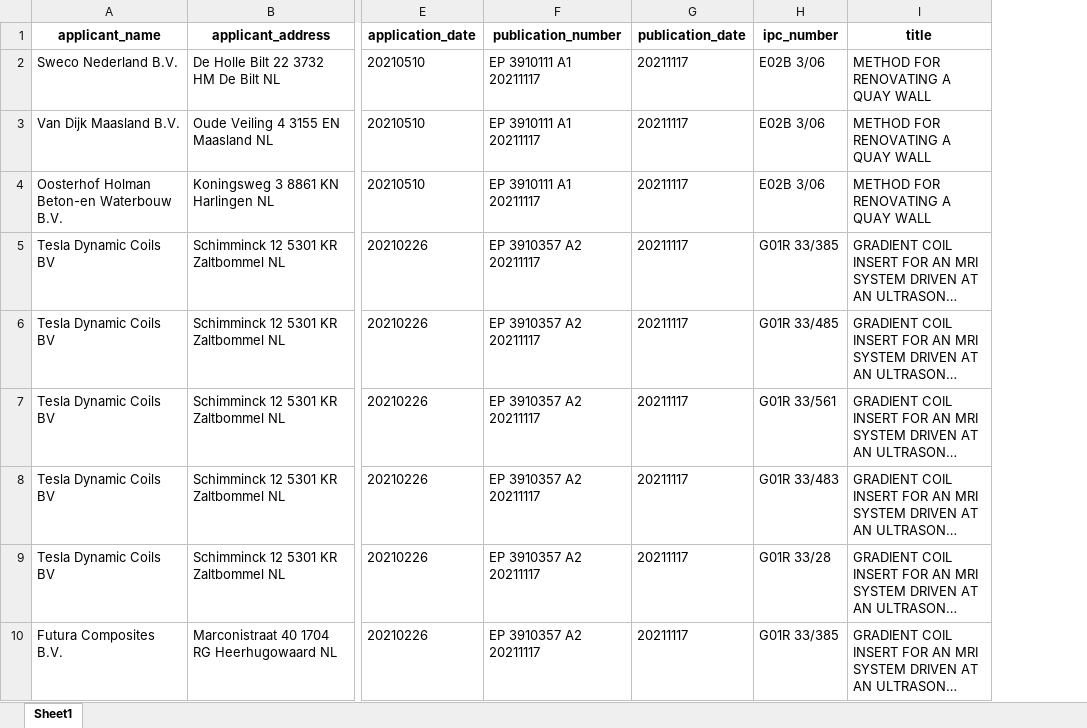
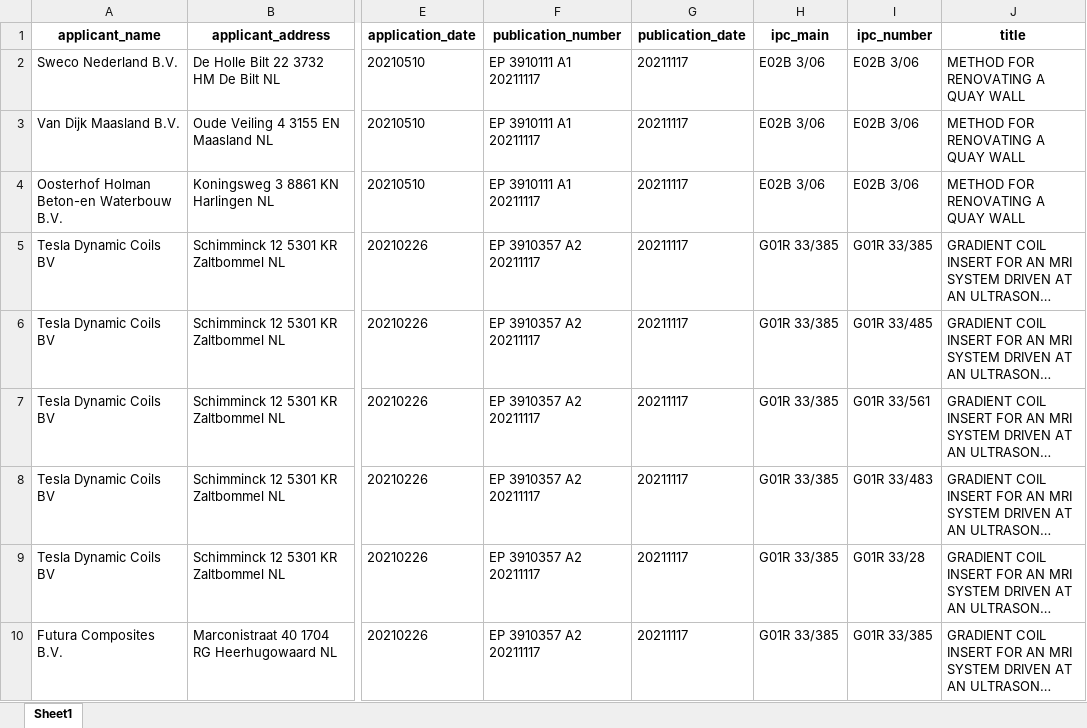
Before and after one commit to thowwafi/patent_information, an Excel workbook: new_output/patents_2021.xlsx, sheet Sheet1, drawn as a sheet; only a part is shown, gaps mark what is left out; long unchanged cells end in …; values as stored, in another font and other column widths than the file's, no borders; the diff covers the shown part only; the diff names each change by its address in the sheet, - before the commit and + after, or states it on an @@ line.

Commit message:
add patents from 2000 to 2021

```diff
--- a/new_output/patents_2021.xlsx (sheet Sheet1)
+++ b/new_output/patents_2021.xlsx (sheet Sheet1)
+column H (ipc_main), rows 2-10: E02B 3/06 | E02B 3/06 | E02B 3/06 | G01R 33/385 | G01R 33/385 | G01R 33/385 | G01R 33/385 | G01R 33/385 | G01R 33/385
```
Also changed, not shown: 98 added rows elsewhere in this sheet, 5 other files.
